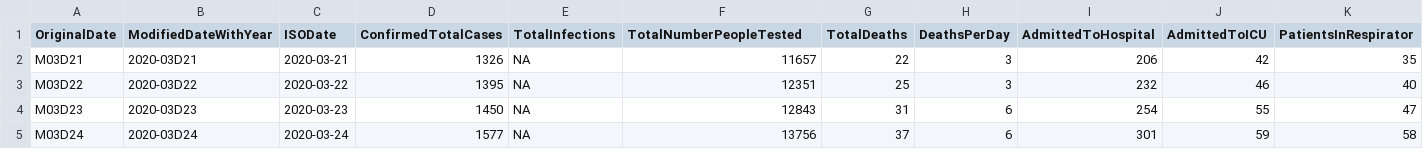
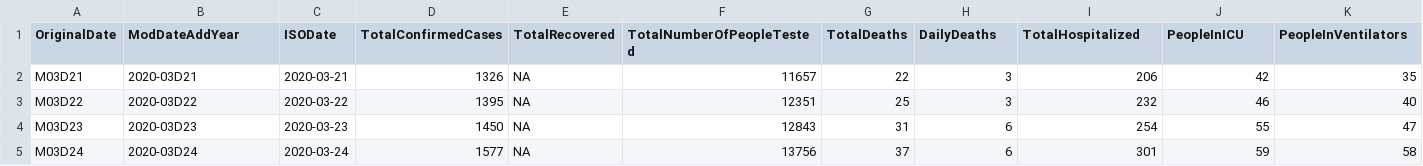
Before and after one commit to shrestaz/covid, a CSV file: COVID-data-transformed.csv, drawn as a sheet; only a part is shown.

Commit message:
Updated data

```diff
--- a/COVID-data-transformed.csv
+++ b/COVID-data-transformed.csv
@@ -1,2 +1,2 @@
-OriginalDate,ModifiedDateWithYear,ISODate,ConfirmedTotalCases,TotalInfections,TotalNumberPeopleTested,TotalDeaths,DeathsPerDay,AdmittedToHospital,AdmittedToICU,PatientsInRespirator
+OriginalDate,ModDateAddYear,ISODate,TotalConfirmedCases,TotalRecovered,TotalNumberOfPeopleTested,TotalDeaths,DailyDeaths,TotalHospitalized,PeopleInICU,PeopleInVentilators
 M03D21,2020-03D21,2020-03-21,1326,NA,11657,22,3,206,42,35
```
Also changed, not shown: 1 other file.
